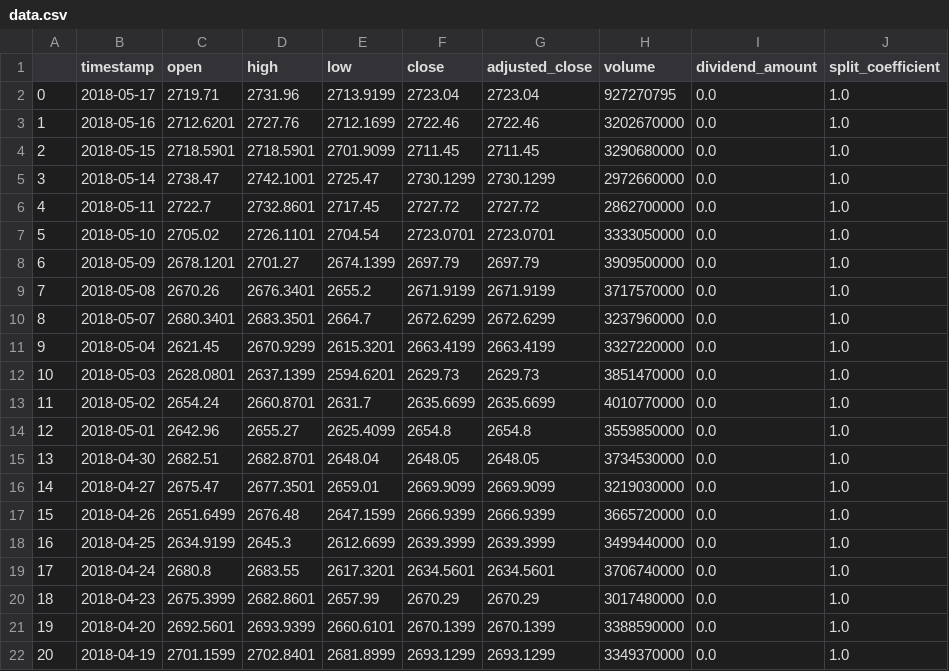
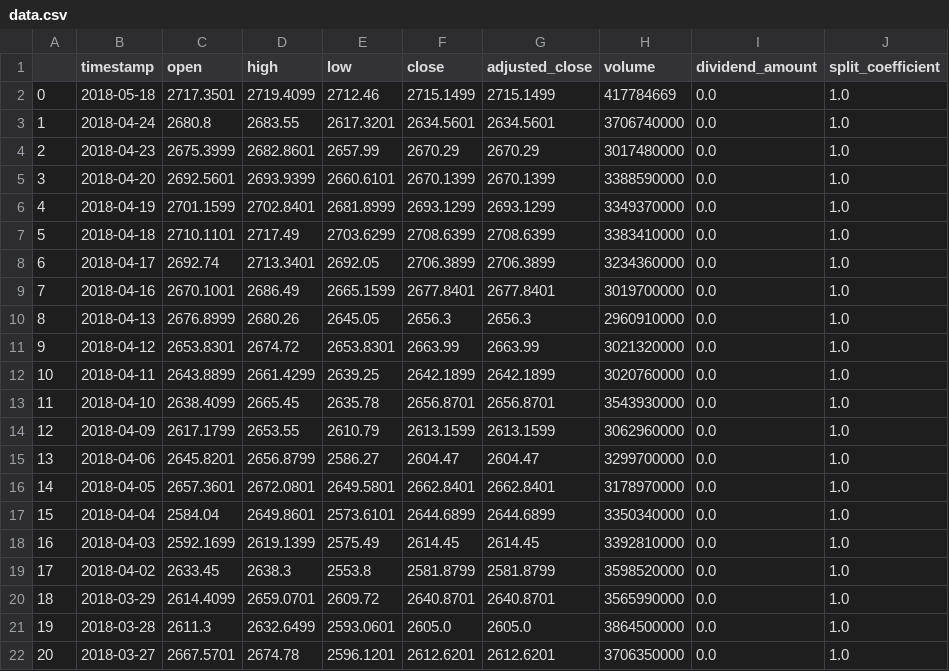
Before and after one commit to mohamedgabr96/StockPredictor-Deep-Learning, a CSV file: data.csv, drawn as a sheet; only a part is shown; the shorter side is filled out with more unchanged rows; removed rows and columns are numbered as before the commit, all else as after; the diff names each change by its address in the sheet, - before the commit and + after, or states it on an @@ line.

```diff
--- a/data.csv
+++ b/data.csv
-row 2: 0 | 2018-05-17 | 2719.71 | 2731.96 | 2713.9199 | 2723.04 | 2723.04 | 927270795 | 0.0 | 1.0
-row 3: 1 | 2018-05-16 | 2712.6201 | 2727.76 | 2712.1699 | 2722.46 | 2722.46 | 3202670000 | 0.0 | 1.0
-row 4: 2 | 2018-05-15 | 2718.5901 | 2718.5901 | 2701.9099 | 2711.45 | 2711.45 | 3290680000 | 0.0 | 1.0
-row 5: 3 | 2018-05-14 | 2738.47 | 2742.1001 | 2725.47 | 2730.1299 | 2730.1299 | 2972660000 | 0.0 | 1.0
-row 6: 4 | 2018-05-11 | 2722.7 | 2732.8601 | 2717.45 | 2727.72 | 2727.72 | 2862700000 | 0.0 | 1.0
-row 7: 5 | 2018-05-10 | 2705.02 | 2726.1101 | 2704.54 | 2723.0701 | 2723.0701 | 3333050000 | 0.0 | 1.0
-row 8: 6 | 2018-05-09 | 2678.1201 | 2701.27 | 2674.1399 | 2697.79 | 2697.79 | 3909500000 | 0.0 | 1.0
-row 9: 7 | 2018-05-08 | 2670.26 | 2676.3401 | 2655.2 | 2671.9199 | 2671.9199 | 3717570000 | 0.0 | 1.0
-row 10: 8 | 2018-05-07 | 2680.3401 | 2683.3501 | 2664.7 | 2672.6299 | 2672.6299 | 3237960000 | 0.0 | 1.0
-row 11: 9 | 2018-05-04 | 2621.45 | 2670.9299 | 2615.3201 | 2663.4199 | 2663.4199 | 3327220000 | 0.0 | 1.0
-row 12: 10 | 2018-05-03 | 2628.0801 | 2637.1399 | 2594.6201 | 2629.73 | 2629.73 | 3851470000 | 0.0 | 1.0
-row 13: 11 | 2018-05-02 | 2654.24 | 2660.8701 | 2631.7 | 2635.6699 | 2635.6699 | 4010770000 | 0.0 | 1.0
-row 14: 12 | 2018-05-01 | 2642.96 | 2655.27 | 2625.4099 | 2654.8 | 2654.8 | 3559850000 | 0.0 | 1.0
-row 15: 13 | 2018-04-30 | 2682.51 | 2682.8701 | 2648.04 | 2648.05 | 2648.05 | 3734530000 | 0.0 | 1.0
-row 16: 14 | 2018-04-27 | 2675.47 | 2677.3501 | 2659.01 | 2669.9099 | 2669.9099 | 3219030000 | 0.0 | 1.0
-row 17: 15 | 2018-04-26 | 2651.6499 | 2676.48 | 2647.1599 | 2666.9399 | 2666.9399 | 3665720000 | 0.0 | 1.0
-row 18: 16 | 2018-04-25 | 2634.9199 | 2645.3 | 2612.6699 | 2639.3999 | 2639.3999 | 3499440000 | 0.0 | 1.0
+row 2: 0 | 2018-05-18 | 2717.3501 | 2719.4099 | 2712.46 | 2715.1499 | 2715.1499 | 417784669 | 0.0 | 1.0
@@ column A renumbered from row 3 down @@
```
Also changed, not shown: 1 other file.
